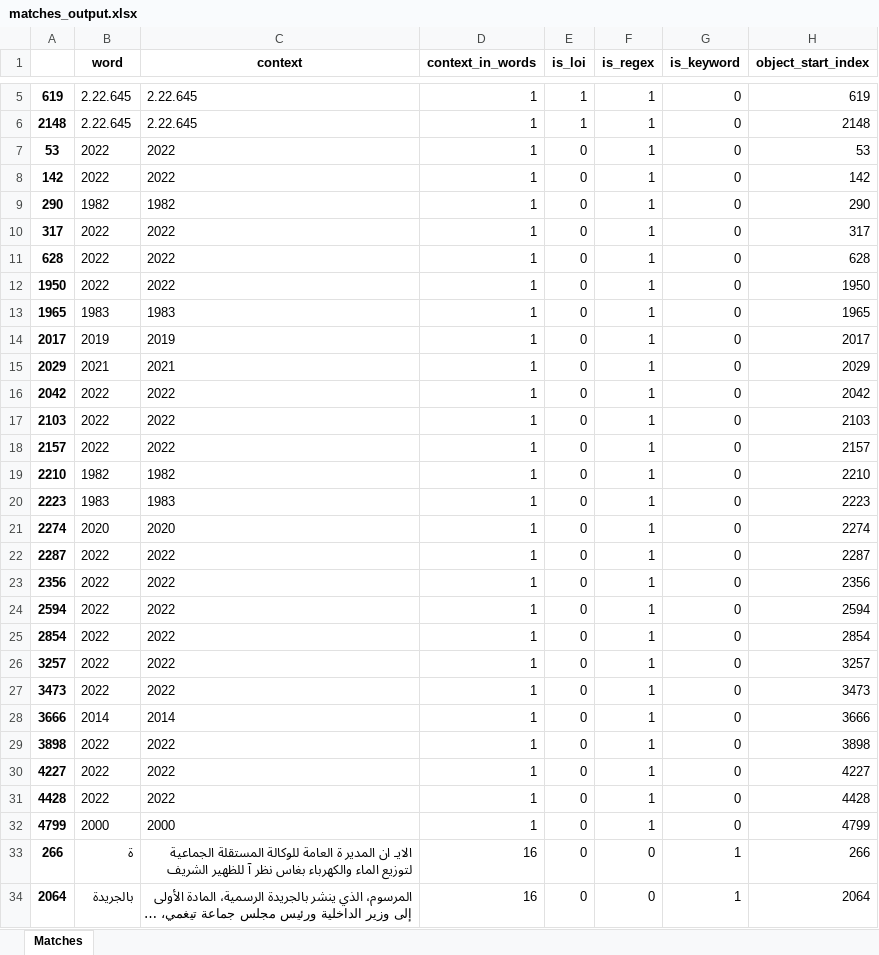
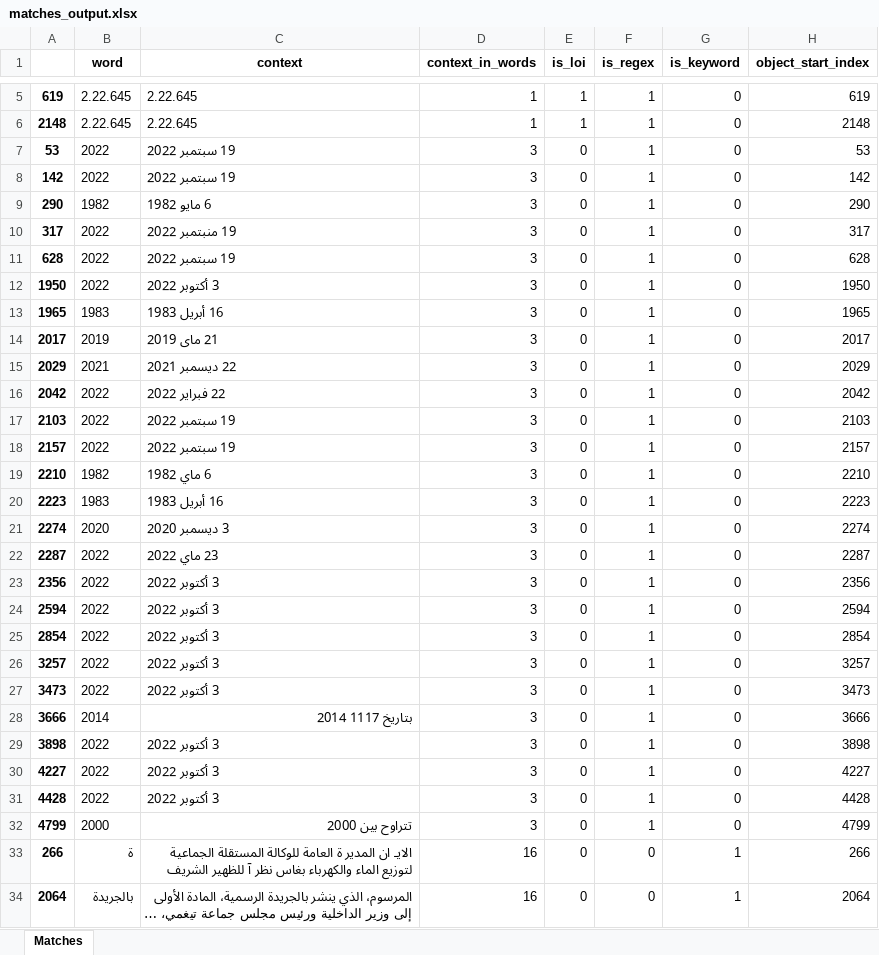
Before and after one commit to draft-club/surya_playground, an Excel workbook: matches_output.xlsx, sheet Matches, drawn as a sheet; only a part is shown, gaps mark what is left out; long unchanged cells end in …; values as stored, in another font and other column widths than the file's, no borders; the diff names each change by its address in the sheet, - before the commit and + after, or states it on an @@ line.

```diff
--- a/matches_output.xlsx (sheet Matches)
+++ b/matches_output.xlsx (sheet Matches)
-C7 (context): 2022
+C7 (context): 19 سبتمبر 2022
-D7:D32 (context_in_words): 1
+D7:D32 (context_in_words): 3
-C8 (context): 2022
+C8 (context): 19 ﺳﺒﺘﻤﺒﺮ 2022
-C9 (context): 1982
+C9 (context): 6 ﻣﺎﻳﻮ 1982
-C10 (context): 2022
+C10 (context): 19 ﻣﻨﺒﺘﻤﺒﺮ 2022
-C11 (context): 2022
+C11 (context): 19 ﺳﺒﺘﻤﺒﺮ 2022
-C12 (context): 2022
+C12 (context): 3 ﺃﻛﺘﻮﺑﺮ 2022
-C13 (context): 1983
+C13 (context): 16 ﺃﺑﺮﻳﻞ 1983
-C14 (context): 2019
+C14 (context): 21 ﻣﺎﻯ 2019
-C15 (context): 2021
+C15 (context): 22 ديسمبر 2021
-C16 (context): 2022
+C16 (context): 22 ﻓﺒﺮﺍﻳﺮ 2022
-C17 (context): 2022
+C17 (context): 19 ﺳﺒﺘﻤﺒﺮ 2022
-C18 (context): 2022
+C18 (context): 19 سبتمبر 2022
-C19 (context): 1982
+C19 (context): 6 ﻣﺎﻱ 1982
-C20 (context): 1983
+C20 (context): 16 أبريل 1983
-C21 (context): 2020
+C21 (context): 3 ﺩﻳﺴﻤﺒﺮ 2020
-C22 (context): 2022
+C22 (context): 23 ماي 2022
-C23:C27 (context): 2022
+C23:C27 (context): 3 ﺃﻛﺘﻮﺑﺮ 2022
-C28 (context): 2014
+C28 (context): ﺑﺘﺎﺭﻳﺦ 1117 2014
-C29:C31 (context): 2022
+C29:C31 (context): 3 ﺃﻛﺘﻮﺑﺮ 2022
-C32 (context): 2000
+C32 (context): تتراوح بين 2000
```
Also changed, not shown: 2 other files.
